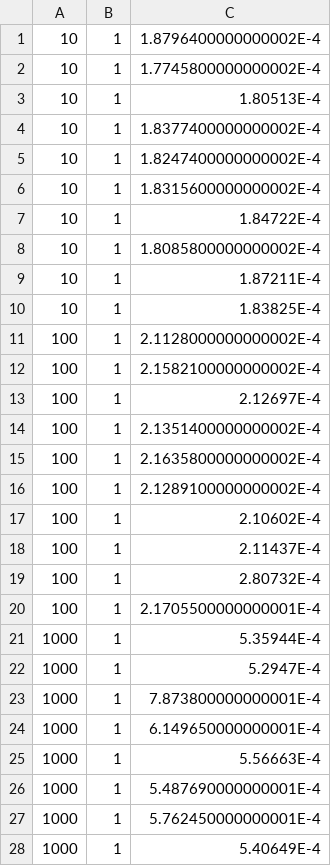
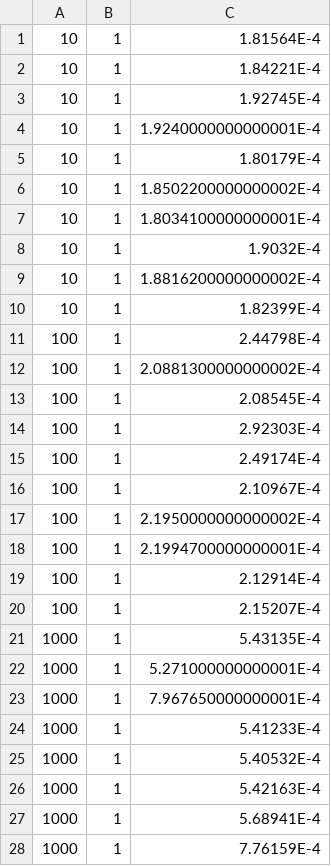
Before and after one commit to Matbabs/PerformanceEvaluation, a CSV file: Sort/data/javaNonPara.csv, drawn as a sheet; only a part is shown; the diff covers the shown part only.

```diff
--- a/Sort/data/javaNonPara.csv
+++ b/Sort/data/javaNonPara.csv
@@ -1,28 +1,28 @@
-10;1;1.8796400000000002E-4
-10;1;1.7745800000000002E-4
-10;1;1.80513E-4
-10;1;1.8377400000000002E-4
-10;1;1.8247400000000002E-4
-10;1;1.8315600000000002E-4
-10;1;1.84722E-4
-10;1;1.8085800000000002E-4
-10;1;1.87211E-4
-10;1;1.83825E-4
-100;1;2.1128000000000002E-4
-100;1;2.1582100000000002E-4
-100;1;2.12697E-4
-100;1;2.1351400000000002E-4
-100;1;2.1635800000000002E-4
-100;1;2.1289100000000002E-4
-100;1;2.10602E-4
-100;1;2.11437E-4
-100;1;2.80732E-4
-100;1;2.1705500000000001E-4
-1000;1;5.35944E-4
-1000;1;5.2947E-4
-1000;1;7.873800000000001E-4
-1000;1;6.149650000000001E-4
-1000;1;5.56663E-4
-1000;1;5.487690000000001E-4
-1000;1;5.762450000000001E-4
-1000;1;5.40649E-4
+10;1;1.81564E-4
+10;1;1.84221E-4
+10;1;1.92745E-4
+10;1;1.9240000000000001E-4
+10;1;1.80179E-4
+10;1;1.8502200000000002E-4
+10;1;1.8034100000000001E-4
+10;1;1.9032E-4
+10;1;1.8816200000000002E-4
+10;1;1.82399E-4
+100;1;2.44798E-4
+100;1;2.0881300000000002E-4
+100;1;2.08545E-4
+100;1;2.92303E-4
+100;1;2.49174E-4
+100;1;2.10967E-4
+100;1;2.1950000000000002E-4
+100;1;2.1994700000000001E-4
+100;1;2.12914E-4
+100;1;2.15207E-4
+1000;1;5.43135E-4
+1000;1;5.271000000000001E-4
+1000;1;7.967650000000001E-4
+1000;1;5.41233E-4
+1000;1;5.40532E-4
+1000;1;5.42163E-4
+1000;1;5.68941E-4
+1000;1;7.76159E-4
```
Also changed, not shown: 72 edited cells elsewhere in this file, Sort/data/CPPBlock.csv, Sort/data/CPPSample.csv, 8 other files.
